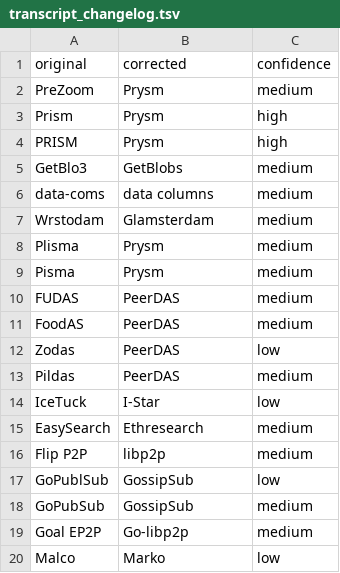
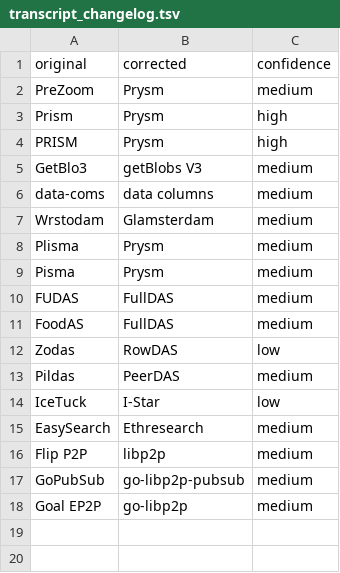
Before and after one commit to ethereum/forkcast, a TSV file: public/artifacts/p2p/2026-10-21_010/transcript_changelog.tsv, drawn as a sheet.

```diff
--- a/public/artifacts/p2p/2026-10-21_010/transcript_changelog.tsv
+++ b/public/artifacts/p2p/2026-10-21_010/transcript_changelog.tsv
@@ -4,3 +4,3 @@ Prism	Prysm	high
 PRISM	Prysm	high
-GetBlo3	GetBlobs	medium
+GetBlo3	getBlobs V3	medium
 data-coms	data columns	medium
@@ -9,5 +9,5 @@ Plisma	Prysm	medium
 Pisma	Prysm	medium
-FUDAS	PeerDAS	medium
-FoodAS	PeerDAS	medium
-Zodas	PeerDAS	low
+FUDAS	FullDAS	medium
+FoodAS	FullDAS	medium
+Zodas	RowDAS	low
 Pildas	PeerDAS	medium
@@ -16,5 +16,3 @@ EasySearch	Ethresearch	medium
 Flip P2P	libp2p	medium
-GoPublSub	GossipSub	low
-GoPubSub	GossipSub	medium
-Goal EP2P	Go-libp2p	medium
-Malco	Marko	low
+GoPubSub	go-libp2p-pubsub	medium
+Goal EP2P	go-libp2p	medium
```
Also changed, not shown: 5 other files.
